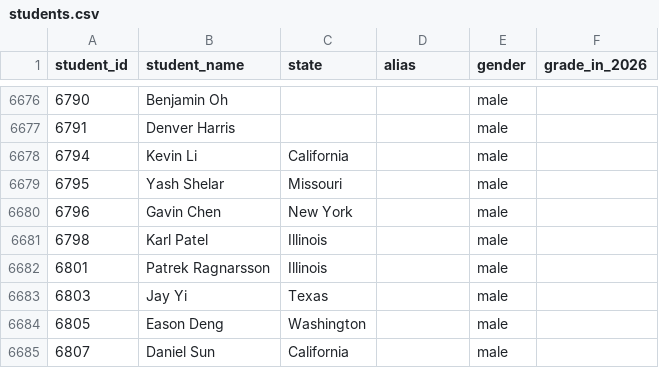
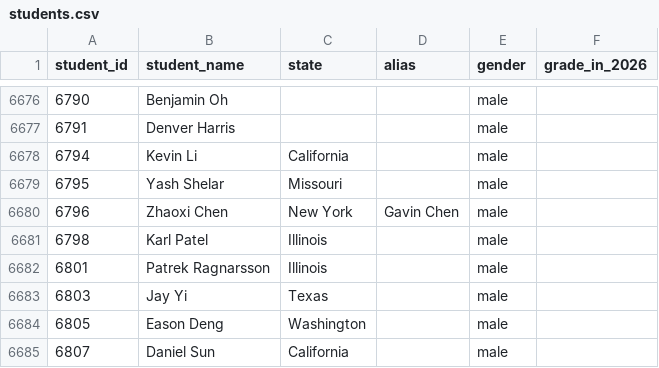
Before and after one commit to x-du/math-competition, a CSV file: database/students/students.csv, drawn as a sheet; only a part is shown, gaps mark what is left out.

Commit message:
update student name

```diff
--- a/database/students/students.csv
+++ b/database/students/students.csv
@@ -6679,3 +6679,3 @@ student_id,student_name,state,alias,gender,grade_in_2026
 6795,Yash Shelar,Missouri,,male,
-6796,Gavin Chen,New York,,male,
+6796,Zhaoxi Chen,New York,Gavin Chen,male,
 6798,Karl Patel,Illinois,,male,
```
Also changed, not shown: 1 other file.
